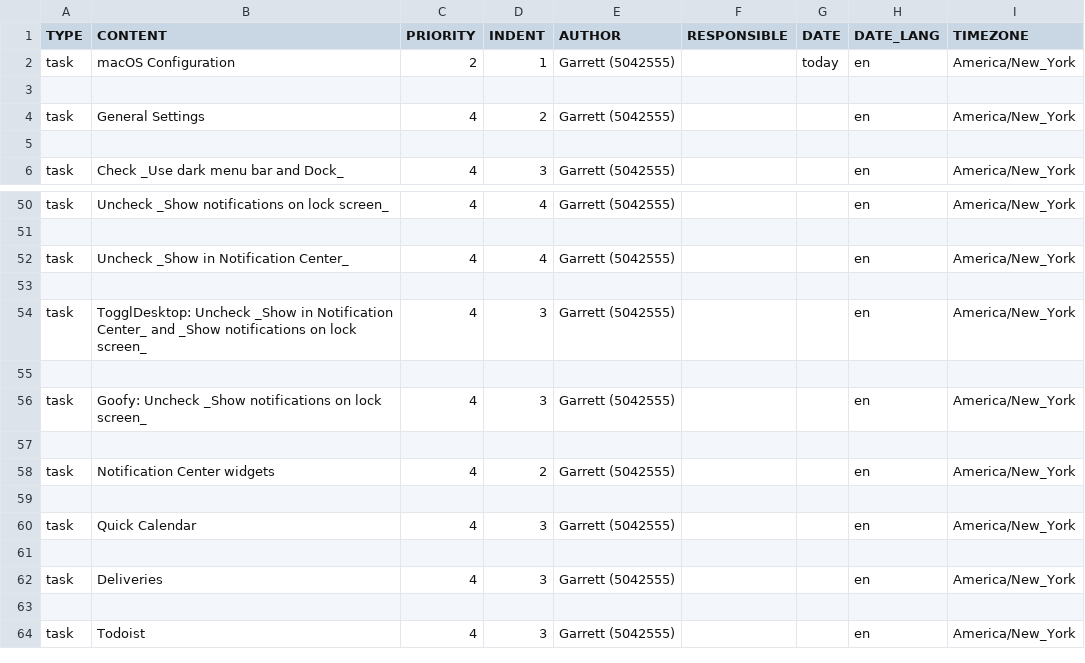
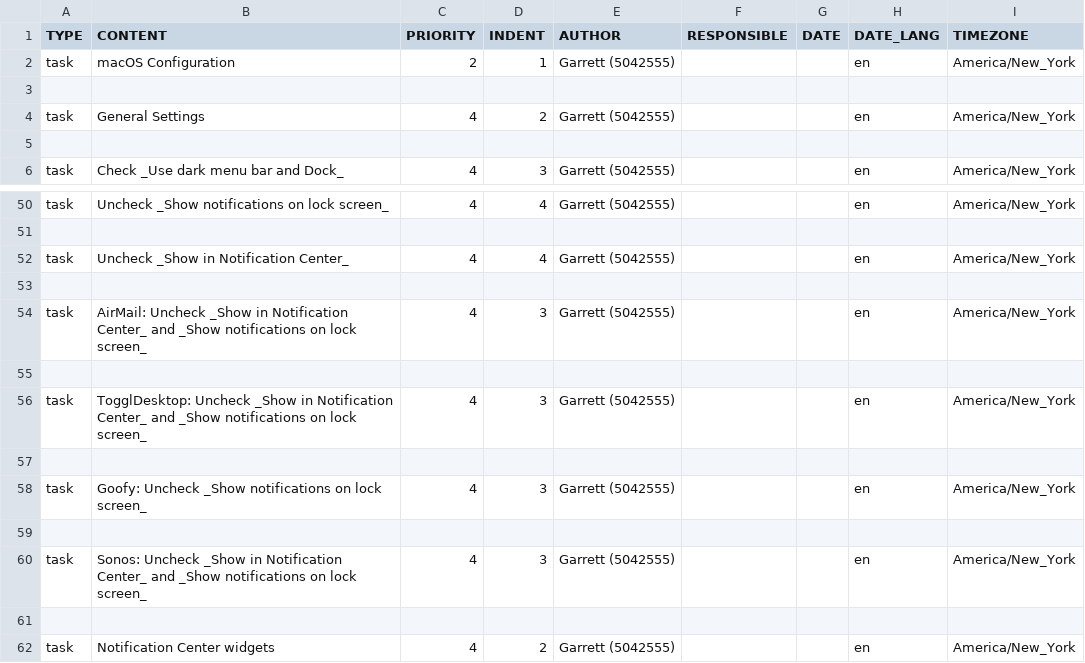
Before and after one commit to garrettheath4/dotfiles-mac, a CSV file: Todoist-Tasks-macOS.csv, drawn as a sheet; only a part is shown, gaps mark what is left out; the shorter side is filled out with more unchanged rows.

Commit message:
Added Todoist tasks for BetterTouchTool window snapping and Notification Center

```diff
--- a/Todoist-Tasks-macOS.csv
+++ b/Todoist-Tasks-macOS.csv
@@ -1,3 +1,3 @@
 TYPE,CONTENT,PRIORITY,INDENT,AUTHOR,RESPONSIBLE,DATE,DATE_LANG,TIMEZONE
-task,macOS Configuration,2,1,Garrett (5042555),,today,en,America/New_York
+task,macOS Configuration,2,1,Garrett (5042555),,,en,America/New_York
 ,,,,,,,,
@@ -53,2 +53,4 @@ task,Uncheck _Show in Notification Center_,4,4,Garrett (5042555),,,en,America/Ne
 ,,,,,,,,
+task,AirMail: Uncheck _Show in Notification Center_ and _Show notifications on lock screen_,4,3,Garrett (5042555),,,en,America/New_York
+,,,,,,,,
 task,TogglDesktop: Uncheck _Show in Notification Center_ and _Show notifications on lock screen_,4,3,Garrett (5042555),,,en,America/New_York
@@ -56,2 +58,4 @@ task,TogglDesktop: Uncheck _Show in Notification Center_ and _Show notifications
 task,Goofy: Uncheck _Show notifications on lock screen_,4,3,Garrett (5042555),,,en,America/New_York
+,,,,,,,,
+task,Sonos: Uncheck _Show in Notification Center_ and _Show notifications on lock screen_,4,3,Garrett (5042555),,,en,America/New_York
 ,,,,,,,,
```
Also changed, not shown: Todoist-Tasks-Apps.csv.
